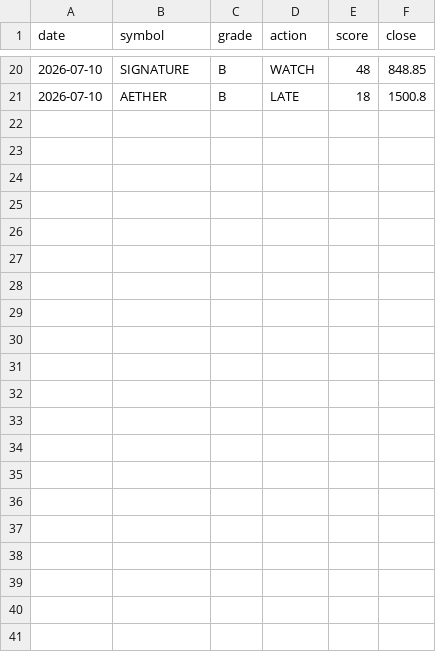
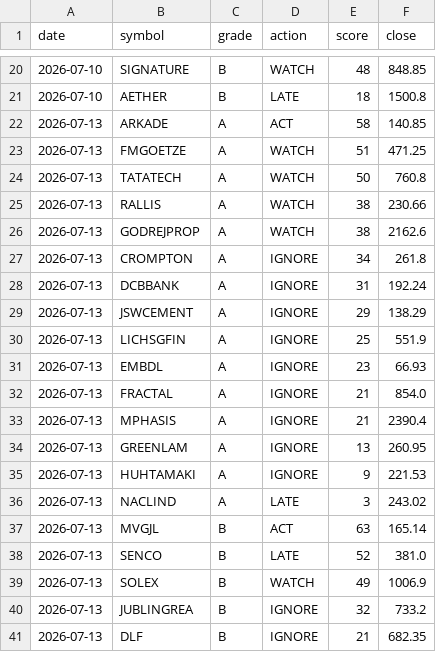
Before and after one commit to CGK0101/Smart-Money-Screener, a CSV file: data/signals.csv, drawn as a sheet; only a part is shown, gaps mark what is left out; the diff names each change by its address in the sheet, - before the commit and + after, or states it on an @@ line.

```diff
--- a/data/signals.csv
+++ b/data/signals.csv
+row 22: 2026-07-13 | ARKADE | A | ACT | 58 | 140.85
+row 23: 2026-07-13 | FMGOETZE | A | WATCH | 51 | 471.25
+row 24: 2026-07-13 | TATATECH | A | WATCH | 50 | 760.8
+row 25: 2026-07-13 | RALLIS | A | WATCH | 38 | 230.66
+row 26: 2026-07-13 | GODREJPROP | A | WATCH | 38 | 2162.6
+row 27: 2026-07-13 | CROMPTON | A | IGNORE | 34 | 261.8
+row 28: 2026-07-13 | DCBBANK | A | IGNORE | 31 | 192.24
+row 29: 2026-07-13 | JSWCEMENT | A | IGNORE | 29 | 138.29
+row 30: 2026-07-13 | LICHSGFIN | A | IGNORE | 25 | 551.9
+row 31: 2026-07-13 | EMBDL | A | IGNORE | 23 | 66.93
+row 32: 2026-07-13 | FRACTAL | A | IGNORE | 21 | 854.0
+row 33: 2026-07-13 | MPHASIS | A | IGNORE | 21 | 2390.4
+row 34: 2026-07-13 | GREENLAM | A | IGNORE | 13 | 260.95
+row 35: 2026-07-13 | HUHTAMAKI | A | IGNORE | 9 | 221.53
+row 36: 2026-07-13 | NACLIND | A | LATE | 3 | 243.02
+row 37: 2026-07-13 | MVGJL | B | ACT | 63 | 165.14
+row 38: 2026-07-13 | SENCO | B | LATE | 52 | 381.0
+row 39: 2026-07-13 | SOLEX | B | WATCH | 49 | 1006.9
+row 40: 2026-07-13 | JUBLINGREA | B | IGNORE | 32 | 733.2
+row 41: 2026-07-13 | DLF | B | IGNORE | 21 | 682.35
```
Also changed, not shown: data/events/bulk.csv, data/events/fo_oi.csv, 4 other files.
